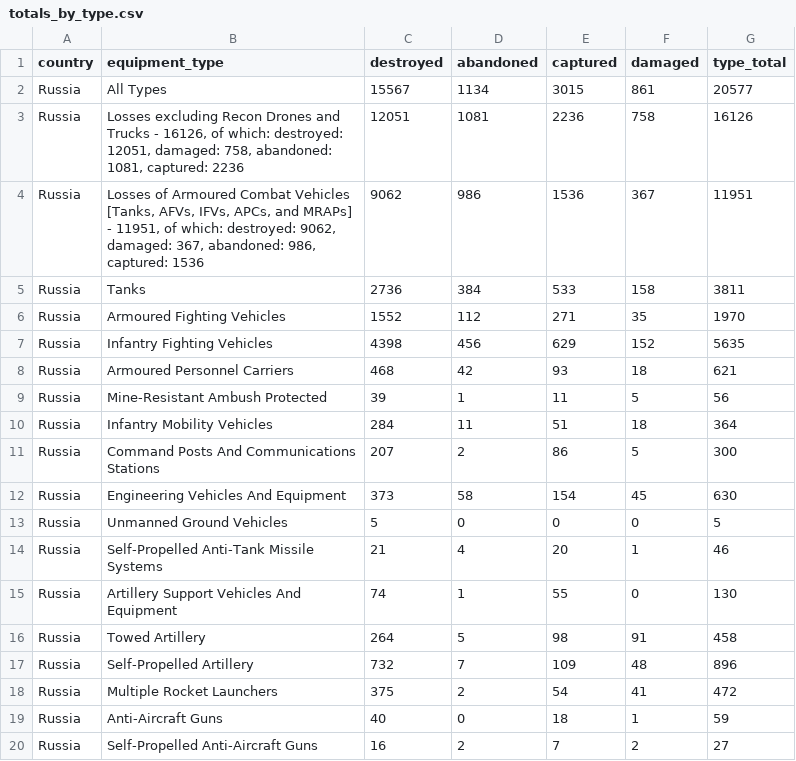
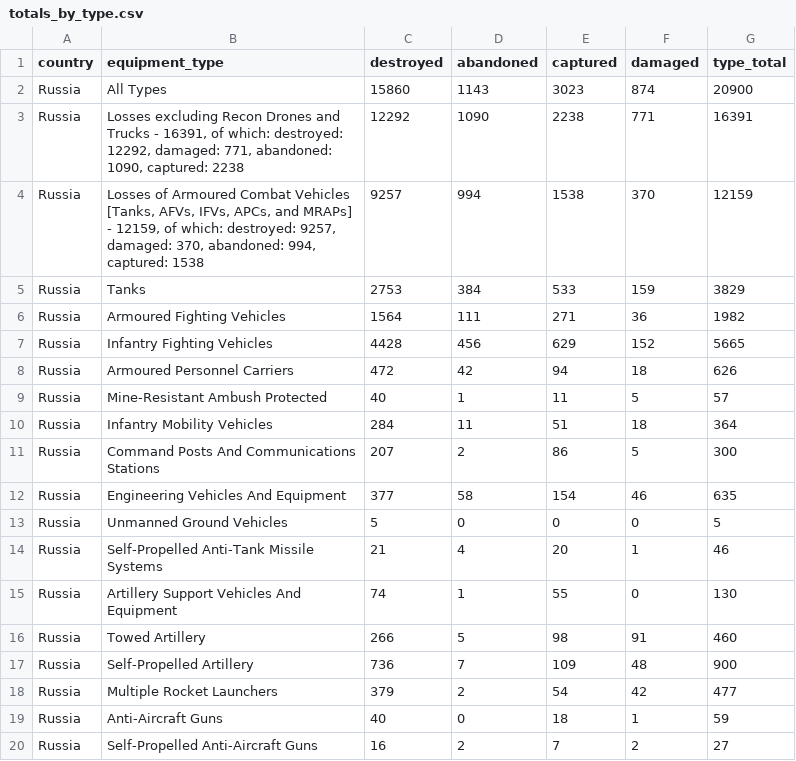
Before and after one commit to KuleRucket/scrape_oryx, a CSV file: outputfiles/totals_by_type.csv, drawn as a sheet; only a part is shown; the diff covers the shown part only.

```diff
--- a/outputfiles/totals_by_type.csv
+++ b/outputfiles/totals_by_type.csv
@@ -1,13 +1,13 @@
 country,equipment_type,destroyed,abandoned,captured,damaged,type_total
-Russia,All Types,15567,1134,3015,861,20577
-Russia,"Losses excluding Recon Drones and Trucks - 16126, of which: destroyed: 12051, damaged: 758, abandoned: 1081, captured: 2236",12051,1081,2236,758,16126
-Russia,"Losses of Armoured Combat Vehicles [Tanks, AFVs, IFVs, APCs, and MRAPs] - 11951, of which: destroyed: 9062, damaged: 367, abandoned: 986, captured: 1536",9062,986,1536,367,11951
-Russia,Tanks,2736,384,533,158,3811
-Russia,Armoured Fighting Vehicles,1552,112,271,35,1970
-Russia,Infantry Fighting Vehicles,4398,456,629,152,5635
-Russia,Armoured Personnel Carriers,468,42,93,18,621
-Russia,Mine-Resistant Ambush Protected,39,1,11,5,56
+Russia,All Types,15860,1143,3023,874,20900
+Russia,"Losses excluding Recon Drones and Trucks - 16391, of which: destroyed: 12292, damaged: 771, abandoned: 1090, captured: 2238",12292,1090,2238,771,16391
+Russia,"Losses of Armoured Combat Vehicles [Tanks, AFVs, IFVs, APCs, and MRAPs] - 12159, of which: destroyed: 9257, damaged: 370, abandoned: 994, captured: 1538",9257,994,1538,370,12159
+Russia,Tanks,2753,384,533,159,3829
+Russia,Armoured Fighting Vehicles,1564,111,271,36,1982
+Russia,Infantry Fighting Vehicles,4428,456,629,152,5665
+Russia,Armoured Personnel Carriers,472,42,94,18,626
+Russia,Mine-Resistant Ambush Protected,40,1,11,5,57
 Russia,Infantry Mobility Vehicles,284,11,51,18,364
 Russia,Command Posts And Communications Stations,207,2,86,5,300
-Russia,Engineering Vehicles And Equipment,373,58,154,45,630
+Russia,Engineering Vehicles And Equipment,377,58,154,46,635
 Russia,Unmanned Ground Vehicles,5,0,0,0,5
@@ -15,5 +15,5 @@ Russia,Self-Propelled Anti-Tank Missile Systems,21,4,20,1,46
 Russia,Artillery Support Vehicles And Equipment,74,1,55,0,130
-Russia,Towed Artillery,264,5,98,91,458
-Russia,Self-Propelled Artillery,732,7,109,48,896
-Russia,Multiple Rocket Launchers,375,2,54,41,472
+Russia,Towed Artillery,266,5,98,91,460
+Russia,Self-Propelled Artillery,736,7,109,48,900
+Russia,Multiple Rocket Launchers,379,2,54,42,477
 Russia,Anti-Aircraft Guns,40,0,18,1,59
```
Also changed, not shown: 4 added rows, 4 removed rows and 57 edited cells elsewhere in this file, inputfiles/daily_count_baseline.csv, outputfiles/daily_count.csv, 3 other files.
